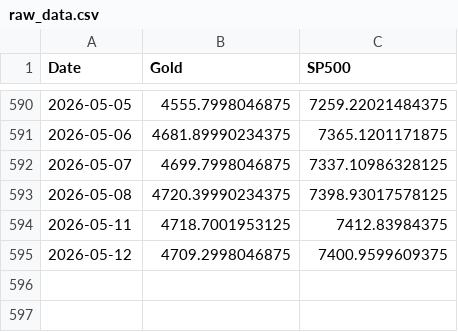
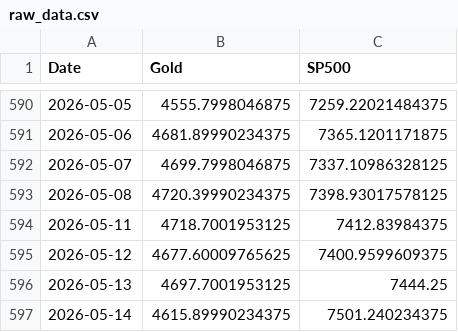
Before and after one commit to halleynguyen91/Mid_FinAgent_Project, a CSV file: data/raw_data.csv, drawn as a sheet; only a part is shown, gaps mark what is left out.

Commit message:
Han: add readme, modify agent.py and update data

```diff
--- a/data/raw_data.csv
+++ b/data/raw_data.csv
@@ -594,2 +594,4 @@ Date,Gold,SP500
 2026-05-11,4718.7001953125,7412.83984375
-2026-05-12,4709.2998046875,7400.9599609375
+2026-05-12,4677.60009765625,7400.9599609375
+2026-05-13,4697.7001953125,7444.25
+2026-05-14,4615.89990234375,7501.240234375
```
Also changed, not shown: 7 other files.
